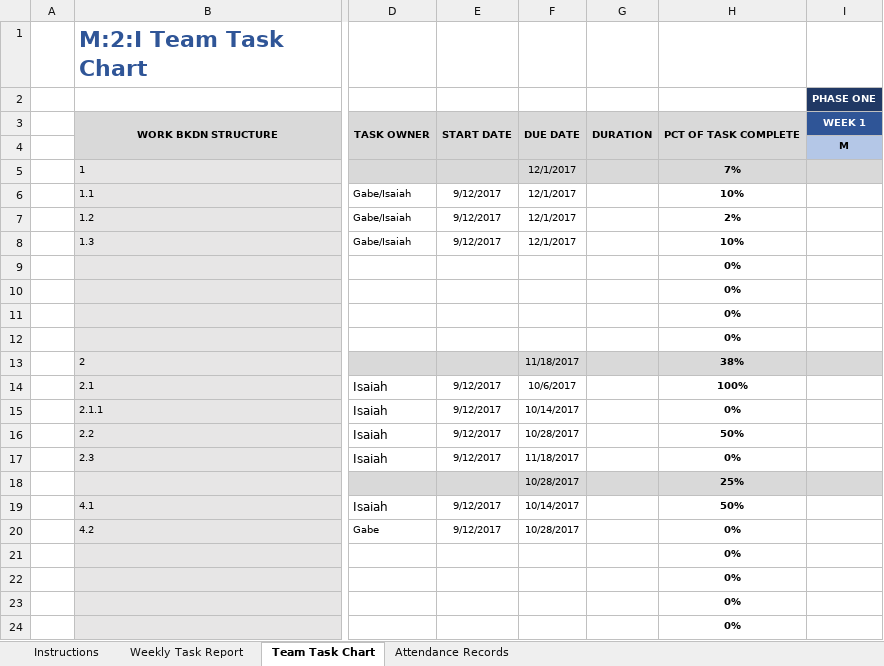
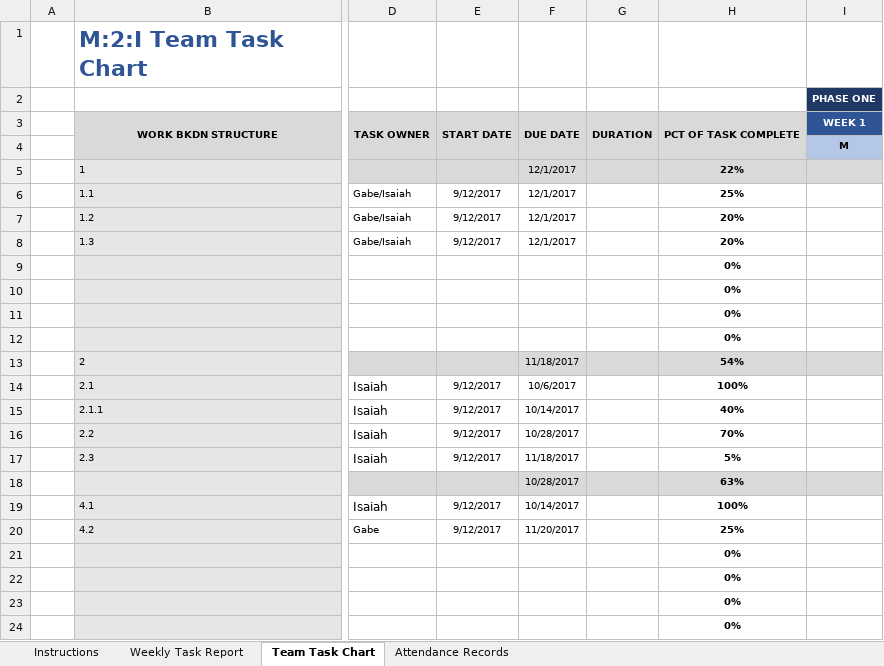
Before and after one commit to Gaboer/MAVRIC-General, an Excel workbook: Weekly Reports/Strategy Team Report.xlsx, sheet Team Task Chart, drawn as a sheet; only a part is shown, gaps mark what is left out; values as stored, in another font and other column widths than the file's, no borders; conditional formats not drawn; the diff names each change by its address in the sheet, - before the commit and + after, or states it on an @@ line.

```diff
--- a/Weekly Reports/Strategy Team Report.xlsx (sheet Team Task Chart)
+++ b/Weekly Reports/Strategy Team Report.xlsx (sheet Team Task Chart)
-H5: 7%
+H5: 22%
-H6: 10%
+H6: 25%
-H7: 2%
+H7: 20%
-H8: 10%
+H8: 20%
-H13: 38%
+H13: 54%
-H15: 0%
+H15: 40%
-H16: 50%
+H16: 70%
-H17: 0%
+H17: 5%
-H18: 25%
+H18: 63%
-H19: 50%
+H19: 100%
-F20: 10/28/2017
+F20: 11/20/2017
-H20: 0%
+H20: 25%
```
Also changed, not shown: sheet Weekly Task Report, sheet Attendance Records.
